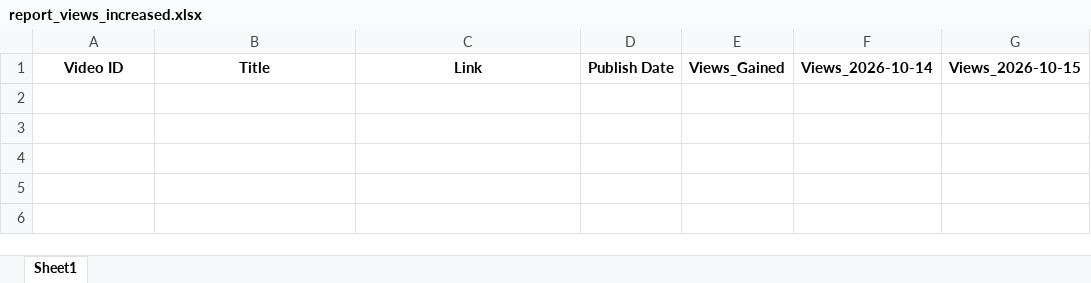
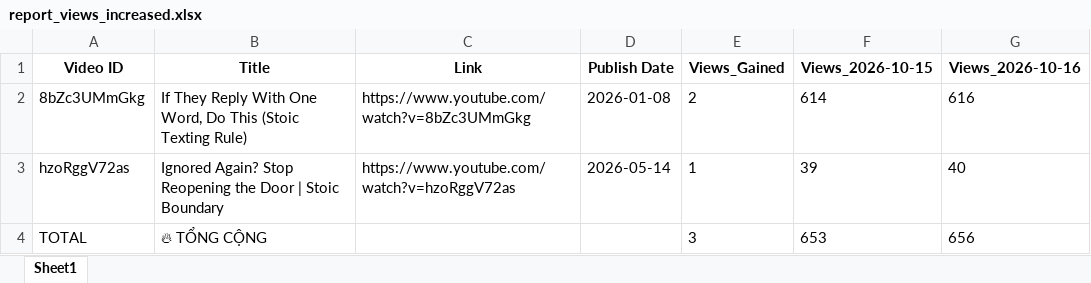
Before and after one commit to queen10022004-create/daily-views, an Excel workbook: report_views_increased.xlsx, sheet Sheet1, drawn as a sheet; values as stored, in another font and other column widths than the file's, no borders; removed rows and columns are numbered as before the commit, all else as after; the diff names each change by its address in the sheet, - before the commit and + after, or states it on an @@ line.

```diff
--- a/report_views_increased.xlsx (sheet Sheet1)
+++ b/report_views_increased.xlsx (sheet Sheet1)
-column F (Views_2026-10-14), empty
+column G (Views_2026-10-16), empty
+row 2: 8bZc3UMmGkg | If They Reply With One Word, Do This (Stoic Texting Rule) | https://www.youtube.com/watch?v=8bZc3UMmGkg | 2026-01-08 | 2 | 614 | 616
+row 3: hzoRggV72as | Ignored Again? Stop Reopening the Door | Stoic Boundary | https://www.youtube.com/watch?v=hzoRggV72as | 2026-05-14 | 1 | 39 | 40
+row 4: TOTAL | 🔥 TỔNG CỘNG |  |  | 3 | 653 | 656
```
Also changed, not shown: history_stoicether.xlsx.
